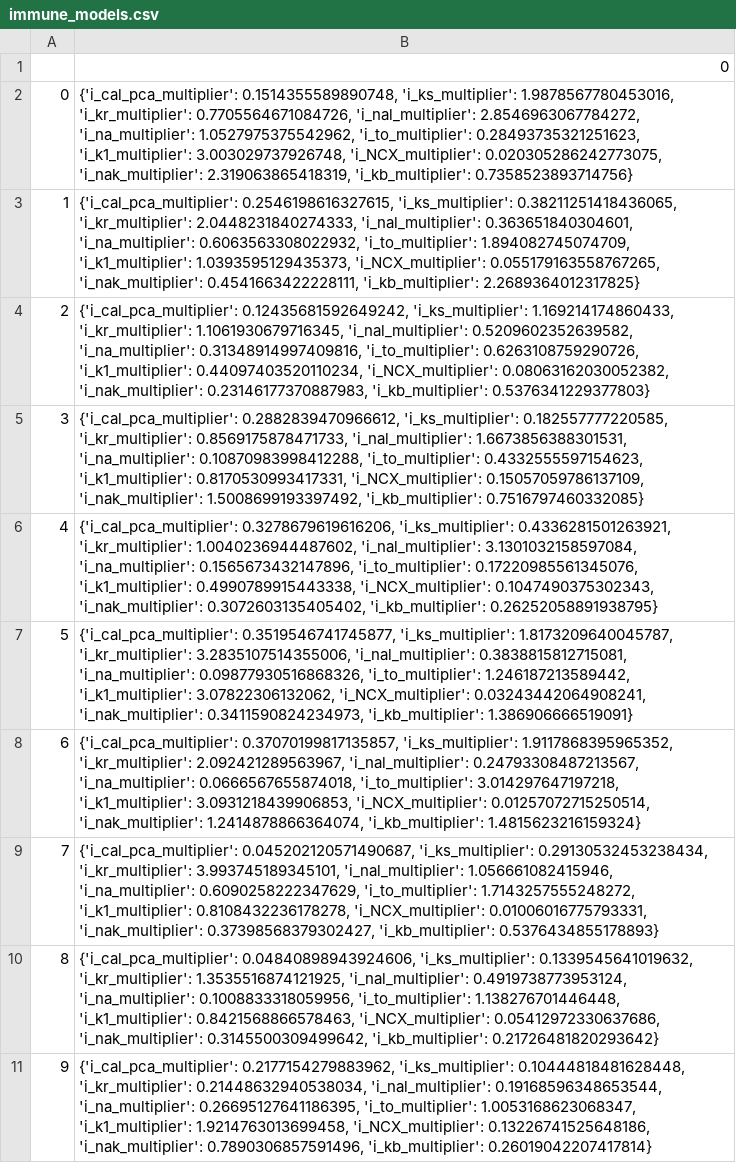
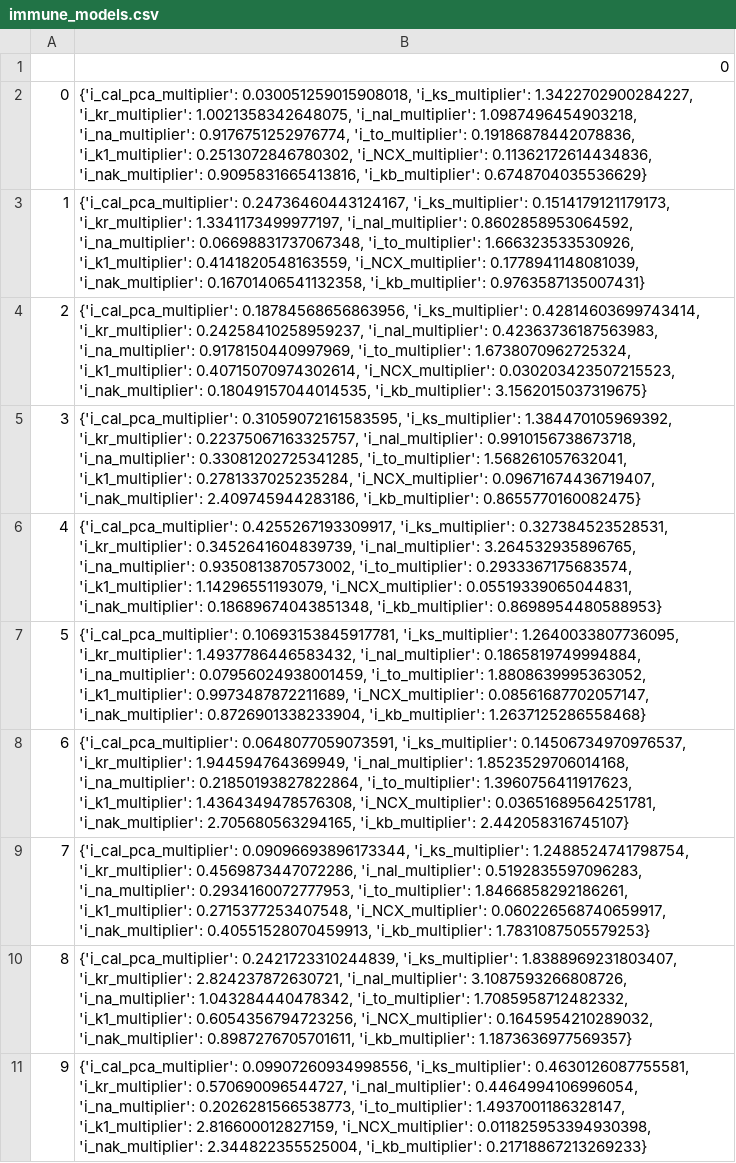
Before and after one commit to krl4005/Supercell-Myokit, a CSV file: tor_ord/pop_models/immune_models.csv, drawn as a sheet; the diff names each change by its address in the sheet, - before the commit and + after, or states it on an @@ line.

```diff
--- a/tor_ord/pop_models/immune_models.csv
+++ b/tor_ord/pop_models/immune_models.csv
-B2: {'i_cal_pca_multiplier': 0.1514355589890748, 'i_ks_multiplier': 1.9878567780453016, 'i_kr_multiplier': 0.7705564671084726, 'i_nal_multiplier': 2.8546963067784272, 'i_na_multiplier': 1.0527975375542962, 'i_to_multiplier': 0.28493735321251623, 'i_k1_multiplier': 3.003029737926748, 'i_NCX_multiplier': 0.020305286242773075, 'i_nak_multiplier': 2.319063865418319, 'i_kb_multiplier': 0.7358523893714756}
+B2: {'i_cal_pca_multiplier': 0.030051259015908018, 'i_ks_multiplier': 1.3422702900284227, 'i_kr_multiplier': 1.0021358342648075, 'i_nal_multiplier': 1.0987496454903218, 'i_na_multiplier': 0.9176751252976774, 'i_to_multiplier': 0.19186878442078836, 'i_k1_multiplier': 0.2513072846780302, 'i_NCX_multiplier': 0.11362172614434836, 'i_nak_multiplier': 0.9095831665413816, 'i_kb_multiplier': 0.6748704035536629}
-B3: {'i_cal_pca_multiplier': 0.2546198616327615, 'i_ks_multiplier': 0.38211251418436065, 'i_kr_multiplier': 2.0448231840274333, 'i_nal_multiplier': 0.363651840304601, 'i_na_multiplier': 0.6063563308022932, 'i_to_multiplier': 1.894082745074709, 'i_k1_multiplier': 1.0393595129435373, 'i_NCX_multiplier': 0.055179163558767265, 'i_nak_multiplier': 0.4541663422228111, 'i_kb_multiplier': 2.2689364012317825}
+B3: {'i_cal_pca_multiplier': 0.24736460443124167, 'i_ks_multiplier': 0.1514179121179173, 'i_kr_multiplier': 1.3341173499977197, 'i_nal_multiplier': 0.8602858953064592, 'i_na_multiplier': 0.06698831737067348, 'i_to_multiplier': 1.666323533530926, 'i_k1_multiplier': 0.4141820548163559, 'i_NCX_multiplier': 0.1778941148081039, 'i_nak_multiplier': 0.16701406541132358, 'i_kb_multiplier': 0.9763587135007431}
-B4: {'i_cal_pca_multiplier': 0.12435681592649242, 'i_ks_multiplier': 1.169214174860433, 'i_kr_multiplier': 1.1061930679716345, 'i_nal_multiplier': 0.5209602352639582, 'i_na_multiplier': 0.31348914997409816, 'i_to_multiplier': 0.6263108759290726, 'i_k1_multiplier': 0.44097403520110234, 'i_NCX_multiplier': 0.08063162030052382, 'i_nak_multiplier': 0.23146177370887983, 'i_kb_multiplier': 0.5376341229377803}
+B4: {'i_cal_pca_multiplier': 0.18784568656863956, 'i_ks_multiplier': 0.42814603699743414, 'i_kr_multiplier': 0.24258410258959237, 'i_nal_multiplier': 0.42363736187563983, 'i_na_multiplier': 0.9178150440997969, 'i_to_multiplier': 1.6738070962725324, 'i_k1_multiplier': 0.40715070974302614, 'i_NCX_multiplier': 0.030203423507215523, 'i_nak_multiplier': 0.18049157044014535, 'i_kb_multiplier': 3.1562015037319675}
-B5: {'i_cal_pca_multiplier': 0.2882839470966612, 'i_ks_multiplier': 0.182557777220585, 'i_kr_multiplier': 0.8569175878471733, 'i_nal_multiplier': 1.6673856388301531, 'i_na_multiplier': 0.10870983998412288, 'i_to_multiplier': 0.4332555597154623, 'i_k1_multiplier': 0.8170530993417331, 'i_NCX_multiplier': 0.15057059786137109, 'i_nak_multiplier': 1.5008699193397492, 'i_kb_multiplier': 0.7516797460332085}
+B5: {'i_cal_pca_multiplier': 0.31059072161583595, 'i_ks_multiplier': 1.384470105969392, 'i_kr_multiplier': 0.22375067163325757, 'i_nal_multiplier': 0.9910156738673718, 'i_na_multiplier': 0.33081202725341285, 'i_to_multiplier': 1.568261057632041, 'i_k1_multiplier': 0.2781337025235284, 'i_NCX_multiplier': 0.09671674436719407, 'i_nak_multiplier': 2.409745944283186, 'i_kb_multiplier': 0.8655770160082475}
-B6: {'i_cal_pca_multiplier': 0.3278679619616206, 'i_ks_multiplier': 0.4336281501263921, 'i_kr_multiplier': 1.0040236944487602, 'i_nal_multiplier': 3.1301032158597084, 'i_na_multiplier': 0.1565673432147896, 'i_to_multiplier': 0.17220985561345076, 'i_k1_multiplier': 0.4990789915443338, 'i_NCX_multiplier': 0.1047490375302343, 'i_nak_multiplier': 0.3072603135405402, 'i_kb_multiplier': 0.26252058891938795}
+B6: {'i_cal_pca_multiplier': 0.4255267193309917, 'i_ks_multiplier': 0.327384523528531, 'i_kr_multiplier': 0.3452641604839739, 'i_nal_multiplier': 3.264532935896765, 'i_na_multiplier': 0.9350813870573002, 'i_to_multiplier': 0.2933367175683574, 'i_k1_multiplier': 1.14296551193079, 'i_NCX_multiplier': 0.05519339065044831, 'i_nak_multiplier': 0.18689674043851348, 'i_kb_multiplier': 0.8698954480588953}
-B7: {'i_cal_pca_multiplier': 0.3519546741745877, 'i_ks_multiplier': 1.8173209640045787, 'i_kr_multiplier': 3.2835107514355006, 'i_nal_multiplier': 0.3838815812715081, 'i_na_multiplier': 0.09877930516868326, 'i_to_multiplier': 1.246187213589442, 'i_k1_multiplier': 3.07822306132062, 'i_NCX_multiplier': 0.03243442064908241, 'i_nak_multiplier': 0.3411590824234973, 'i_kb_multiplier': 1.386906666519091}
+B7: {'i_cal_pca_multiplier': 0.10693153845917781, 'i_ks_multiplier': 1.2640033807736095, 'i_kr_multiplier': 1.4937786446583432, 'i_nal_multiplier': 0.1865819749994884, 'i_na_multiplier': 0.07956024938001459, 'i_to_multiplier': 1.8808639995363052, 'i_k1_multiplier': 0.9973487872211689, 'i_NCX_multiplier': 0.08561687702057147, 'i_nak_multiplier': 0.8726901338233904, 'i_kb_multiplier': 1.2637125286558468}
-B8: {'i_cal_pca_multiplier': 0.37070199817135857, 'i_ks_multiplier': 1.9117868395965352, 'i_kr_multiplier': 2.092421289563967, 'i_nal_multiplier': 0.24793308487213567, 'i_na_multiplier': 0.0666567655874018, 'i_to_multiplier': 3.014297647197218, 'i_k1_multiplier': 3.0931218439906853, 'i_NCX_multiplier': 0.01257072715250514, 'i_nak_multiplier': 1.2414878866364074, 'i_kb_multiplier': 1.4815623216159324}
+B8: {'i_cal_pca_multiplier': 0.0648077059073591, 'i_ks_multiplier': 0.14506734970976537, 'i_kr_multiplier': 1.944594764369949, 'i_nal_multiplier': 1.8523529706014168, 'i_na_multiplier': 0.21850193827822864, 'i_to_multiplier': 1.3960756411917623, 'i_k1_multiplier': 1.4364349478576308, 'i_NCX_multiplier': 0.03651689564251781, 'i_nak_multiplier': 2.705680563294165, 'i_kb_multiplier': 2.442058316745107}
-B9: {'i_cal_pca_multiplier': 0.045202120571490687, 'i_ks_multiplier': 0.29130532453238434, 'i_kr_multiplier': 3.993745189345101, 'i_nal_multiplier': 1.056661082415946, 'i_na_multiplier': 0.6090258222347629, 'i_to_multiplier': 1.7143257555248272, 'i_k1_multiplier': 0.8108432236178278, 'i_NCX_multiplier': 0.01006016775793331, 'i_nak_multiplier': 0.37398568379302427, 'i_kb_multiplier': 0.5376434855178893}
+B9: {'i_cal_pca_multiplier': 0.09096693896173344, 'i_ks_multiplier': 1.2488524741798754, 'i_kr_multiplier': 0.4569873447072286, 'i_nal_multiplier': 0.5192835597096283, 'i_na_multiplier': 0.2934160072777953, 'i_to_multiplier': 1.8466858292186261, 'i_k1_multiplier': 0.2715377253407548, 'i_NCX_multiplier': 0.060226568740659917, 'i_nak_multiplier': 0.40551528070459913, 'i_kb_multiplier': 1.7831087505579253}
-B10: {'i_cal_pca_multiplier': 0.04840898943924606, 'i_ks_multiplier': 0.1339545641019632, 'i_kr_multiplier': 1.3535516874121925, 'i_nal_multiplier': 0.4919738773953124, 'i_na_multiplier': 0.1008833318059956, 'i_to_multiplier': 1.138276701446448, 'i_k1_multiplier': 0.8421568866578463, 'i_NCX_multiplier': 0.05412972330637686, 'i_nak_multiplier': 0.3145500309499642, 'i_kb_multiplier': 0.21726481820293642}
+B10: {'i_cal_pca_multiplier': 0.2421723310244839, 'i_ks_multiplier': 1.8388969231803407, 'i_kr_multiplier': 2.824237872630721, 'i_nal_multiplier': 3.1087593266808726, 'i_na_multiplier': 1.043284440478342, 'i_to_multiplier': 1.7085958712482332, 'i_k1_multiplier': 0.6054356794723256, 'i_NCX_multiplier': 0.1645954210289032, 'i_nak_multiplier': 0.8987276705701611, 'i_kb_multiplier': 1.1873636977569357}
-B11: {'i_cal_pca_multiplier': 0.2177154279883962, 'i_ks_multiplier': 0.10444818481628448, 'i_kr_multiplier': 0.21448632940538034, 'i_nal_multiplier': 0.19168596348653544, 'i_na_multiplier': 0.26695127641186395, 'i_to_multiplier': 1.0053168623068347, 'i_k1_multiplier': 1.9214763013699458, 'i_NCX_multiplier': 0.13226741525648186, 'i_nak_multiplier': 0.7890306857591496, 'i_kb_multiplier': 0.26019042207417814}
+B11: {'i_cal_pca_multiplier': 0.09907260934998556, 'i_ks_multiplier': 0.4630126087755581, 'i_kr_multiplier': 0.570690096544727, 'i_nal_multiplier': 0.4464994106996054, 'i_na_multiplier': 0.2026281566538773, 'i_to_multiplier': 1.4937001186328147, 'i_k1_multiplier': 2.816600012827159, 'i_NCX_multiplier': 0.011825953394930398, 'i_nak_multiplier': 2.344822355525004, 'i_kb_multiplier': 0.21718867213269233}
```
Also changed, not shown: tor_ord/pop_models/models.csv, 2 other files.
